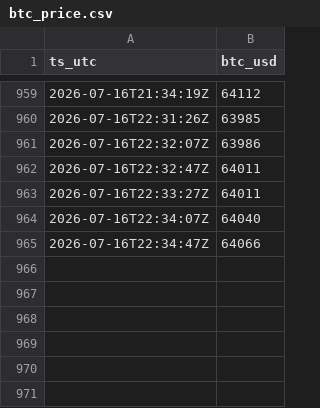
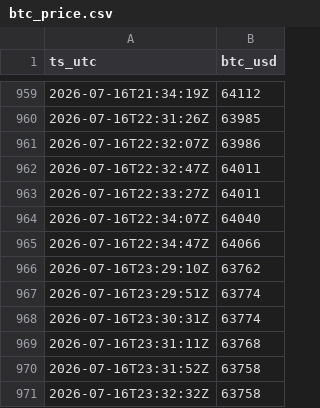
Before and after one commit to joseenriquesotof/kbtctraker, a CSV file: data/raw/btc_price.csv, drawn as a sheet; only a part is shown, gaps mark what is left out.

```diff
--- a/data/raw/btc_price.csv
+++ b/data/raw/btc_price.csv
@@ -965 +965,7 @@ ts_utc,btc_usd
 2026-07-16T22:34:47Z,64066
+2026-07-16T23:29:10Z,63762
+2026-07-16T23:29:51Z,63774
+2026-07-16T23:30:31Z,63774
+2026-07-16T23:31:11Z,63768
+2026-07-16T23:31:52Z,63758
+2026-07-16T23:32:32Z,63758
```
Also changed, not shown: 3 other files.
